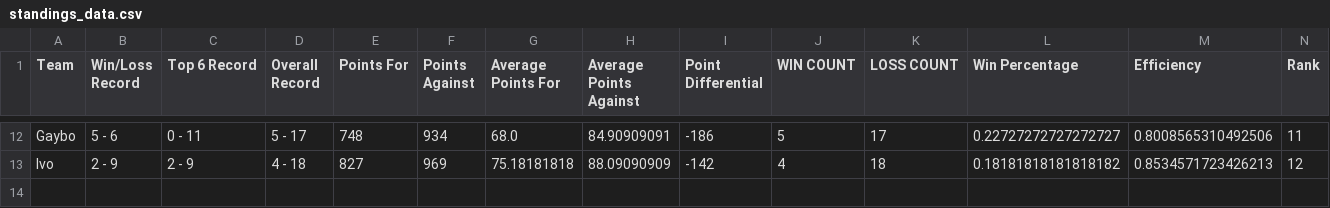
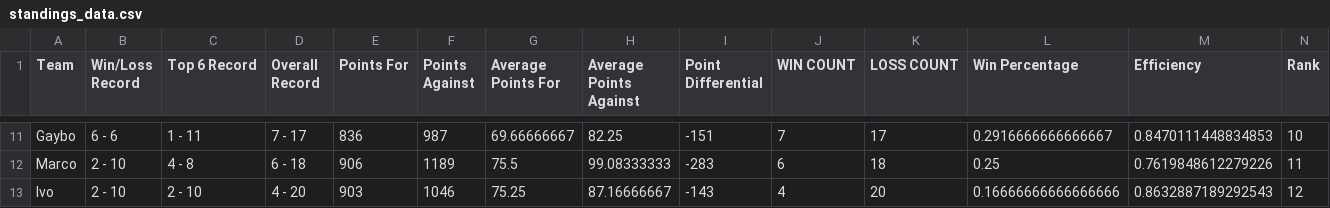
Before and after one commit to EElkadi/fantasyfootballdashboard, a CSV file: data/standings_data.csv, drawn as a sheet; only a part is shown, gaps mark what is left out; addresses are those after the commit; the diff covers the shown part only; the diff names each change by its address in the sheet, - before the commit and + after, or states it on an @@ line.

```diff
--- a/data/standings_data.csv
+++ b/data/standings_data.csv
-B11 (Win/Loss Record): 5 - 6
+B11 (Win/Loss Record): 6 - 6
-C11 (Top 6 Record): 0 - 11
+C11 (Top 6 Record): 1 - 11
-D11 (Overall Record): 5 - 17
+D11 (Overall Record): 7 - 17
-E11 (Points For): 748
+E11 (Points For): 836
-F11 (Points Against): 934
+F11 (Points Against): 987
-G11 (Average Points For): 68.0
+G11 (Average Points For): 69.66666667
-H11 (Average Points Against): 84.90909091
+H11 (Average Points Against): 82.25
-I11 (Point Differential): -186
+I11 (Point Differential): -151
-J11 (WIN COUNT): 5
+J11 (WIN COUNT): 7
-L11 (Win Percentage): 0.22727272727272727
+L11 (Win Percentage): 0.2916666666666667
-M11 (Efficiency): 0.8008565310492506
+M11 (Efficiency): 0.8470111448834853
-N11 (Rank): 11
+N11 (Rank): 10
+row 12: Marco | 2 - 10 | 4 - 8 | 6 - 18 | 906 | 1189 | 75.5 | 99.08333333 | -283 | 6 | 18 | 0.25 | 0.7619848612279226 | 11
-B13 (Win/Loss Record): 2 - 9
+B13 (Win/Loss Record): 2 - 10
-C13 (Top 6 Record): 2 - 9
+C13 (Top 6 Record): 2 - 10
-D13 (Overall Record): 4 - 18
+D13 (Overall Record): 4 - 20
-E13 (Points For): 827
+E13 (Points For): 903
-F13 (Points Against): 969
+F13 (Points Against): 1046
-G13 (Average Points For): 75.18181818
+G13 (Average Points For): 75.25
-H13 (Average Points Against): 88.09090909
+H13 (Average Points Against): 87.16666667
-I13 (Point Differential): -142
+I13 (Point Differential): -143
-K13 (LOSS COUNT): 18
+K13 (LOSS COUNT): 20
-L13 (Win Percentage): 0.18181818181818182
+L13 (Win Percentage): 0.16666666666666666
-M13 (Efficiency): 0.8534571723426213
+M13 (Efficiency): 0.8632887189292543
```
Also changed, not shown: 2 added rows, 3 removed rows and 83 edited cells elsewhere in this file, data/players_data.csv, data/teams_data.csv.
